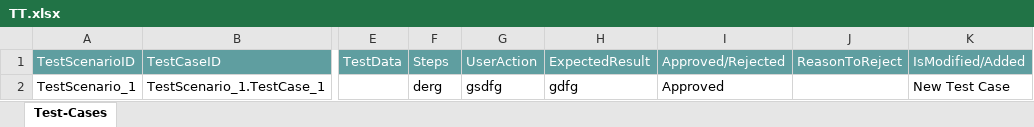
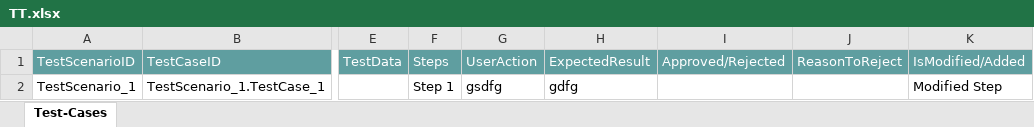
Before and after one commit to ShaikMohamedIrfan/creatieManualTC, an Excel workbook: TT.xlsx, sheet Test-Cases, drawn as a sheet; only a part is shown, gaps mark what is left out; values as stored, in another font and other column widths than the file's, no borders; table styles not drawn; the diff names each change by its address in the sheet, - before the commit and + after, or states it on an @@ line.

Commit message:
Initial Commit for Verification of Test cases

```diff
--- a/TT.xlsx (sheet Test-Cases)
+++ b/TT.xlsx (sheet Test-Cases)
-F2: derg
+F2: Step 1
-I2: Approved
+I2: (empty)
-K2: New Test Case
+K2: Modified Step
```
